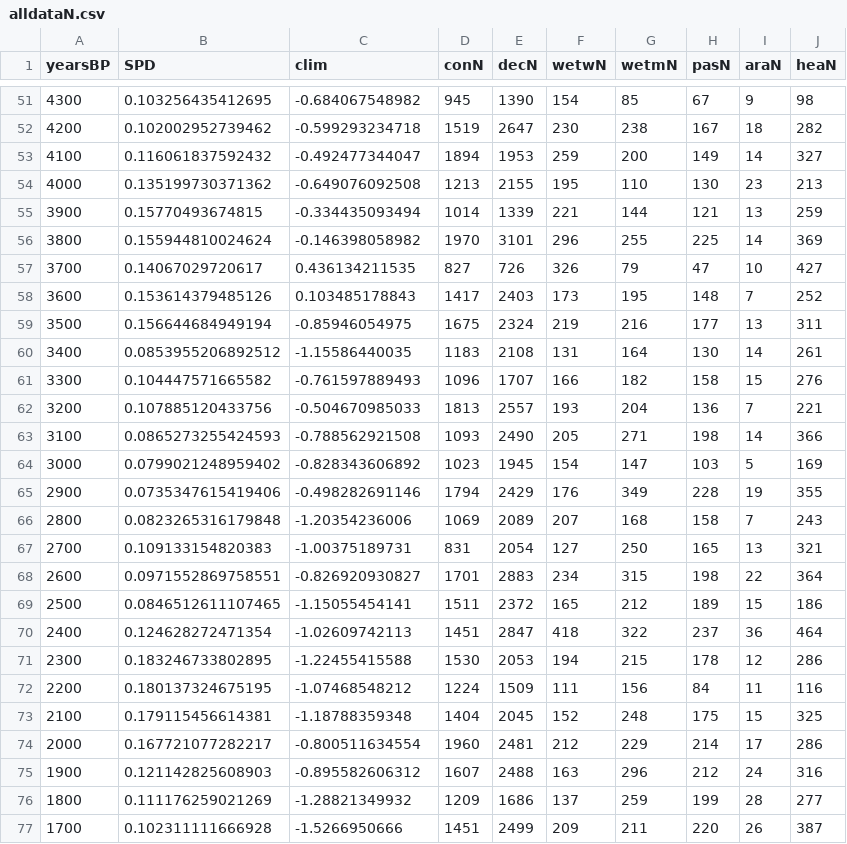
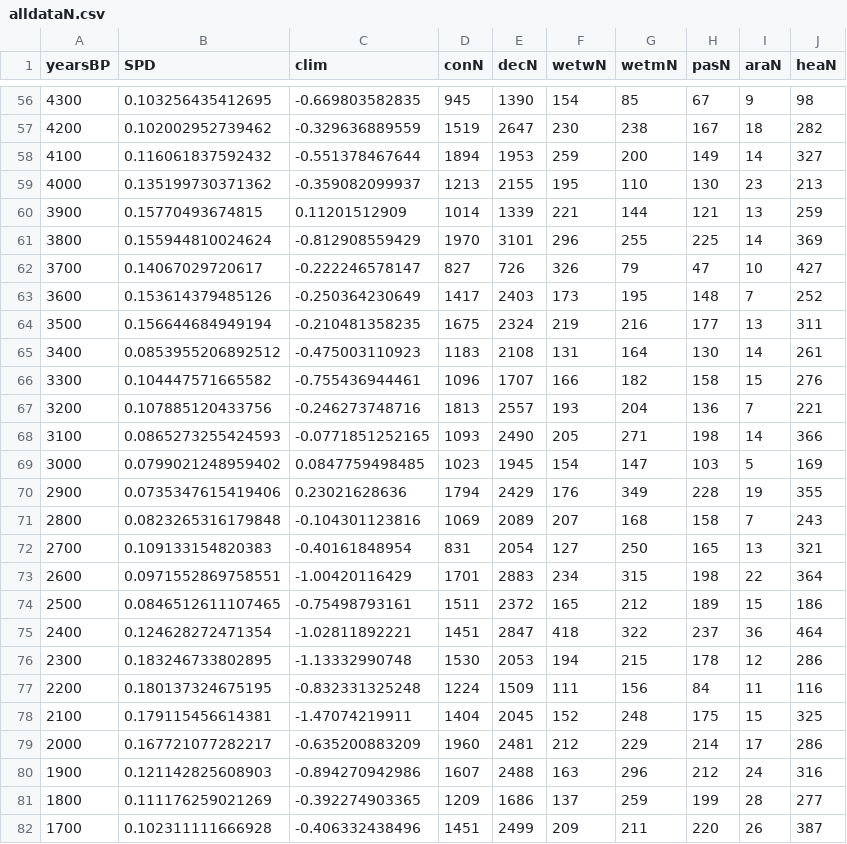
Before and after one commit to rapha-la/fennoscandian_pollen, a CSV file: alldataN.csv, drawn as a sheet; only a part is shown, gaps mark what is left out; the diff covers the shown part only.

```diff
--- a/alldataN.csv
+++ b/alldataN.csv
@@ -51,27 +56,27 @@
-4300,0.103256435412695,-0.684067548982,945,1390,154,85,67,9,98
-4200,0.102002952739462,-0.599293234718,1519,2647,230,238,167,18,282
-4100,0.116061837592432,-0.492477344047,1894,1953,259,200,149,14,327
-4000,0.135199730371362,-0.649076092508,1213,2155,195,110,130,23,213
-3900,0.15770493674815,-0.334435093494,1014,1339,221,144,121,13,259
-3800,0.155944810024624,-0.146398058982,1970,3101,296,255,225,14,369
-3700,0.14067029720617,0.436134211535,827,726,326,79,47,10,427
-3600,0.153614379485126,0.103485178843,1417,2403,173,195,148,7,252
-3500,0.156644684949194,-0.85946054975,1675,2324,219,216,177,13,311
-3400,0.0853955206892512,-1.15586440035,1183,2108,131,164,130,14,261
-3300,0.104447571665582,-0.761597889493,1096,1707,166,182,158,15,276
-3200,0.107885120433756,-0.504670985033,1813,2557,193,204,136,7,221
-3100,0.0865273255424593,-0.788562921508,1093,2490,205,271,198,14,366
-3000,0.0799021248959402,-0.828343606892,1023,1945,154,147,103,5,169
-2900,0.0735347615419406,-0.498282691146,1794,2429,176,349,228,19,355
-2800,0.0823265316179848,-1.20354236006,1069,2089,207,168,158,7,243
-2700,0.109133154820383,-1.00375189731,831,2054,127,250,165,13,321
-2600,0.0971552869758551,-0.826920930827,1701,2883,234,315,198,22,364
-2500,0.0846512611107465,-1.15055454141,1511,2372,165,212,189,15,186
-2400,0.124628272471354,-1.02609742113,1451,2847,418,322,237,36,464
-2300,0.183246733802895,-1.22455415588,1530,2053,194,215,178,12,286
-2200,0.180137324675195,-1.07468548212,1224,1509,111,156,84,11,116
-2100,0.179115456614381,-1.18788359348,1404,2045,152,248,175,15,325
-2000,0.167721077282217,-0.800511634554,1960,2481,212,229,214,17,286
-1900,0.121142825608903,-0.895582606312,1607,2488,163,296,212,24,316
-1800,0.111176259021269,-1.28821349932,1209,1686,137,259,199,28,277
-1700,0.102311111666928,-1.5266950666,1451,2499,209,211,220,26,387
+4300,0.103256435412695,-0.669803582835,945,1390,154,85,67,9,98
+4200,0.102002952739462,-0.329636889559,1519,2647,230,238,167,18,282
+4100,0.116061837592432,-0.551378467644,1894,1953,259,200,149,14,327
+4000,0.135199730371362,-0.359082099937,1213,2155,195,110,130,23,213
+3900,0.15770493674815,0.11201512909,1014,1339,221,144,121,13,259
+3800,0.155944810024624,-0.812908559429,1970,3101,296,255,225,14,369
+3700,0.14067029720617,-0.222246578147,827,726,326,79,47,10,427
+3600,0.153614379485126,-0.250364230649,1417,2403,173,195,148,7,252
+3500,0.156644684949194,-0.210481358235,1675,2324,219,216,177,13,311
+3400,0.0853955206892512,-0.475003110923,1183,2108,131,164,130,14,261
+3300,0.104447571665582,-0.755436944461,1096,1707,166,182,158,15,276
+3200,0.107885120433756,-0.246273748716,1813,2557,193,204,136,7,221
+3100,0.0865273255424593,-0.0771851252165,1093,2490,205,271,198,14,366
+3000,0.0799021248959402,0.0847759498485,1023,1945,154,147,103,5,169
+2900,0.0735347615419406,0.23021628636,1794,2429,176,349,228,19,355
+2800,0.0823265316179848,-0.104301123816,1069,2089,207,168,158,7,243
+2700,0.109133154820383,-0.40161848954,831,2054,127,250,165,13,321
+2600,0.0971552869758551,-1.00420116429,1701,2883,234,315,198,22,364
+2500,0.0846512611107465,-0.75498793161,1511,2372,165,212,189,15,186
+2400,0.124628272471354,-1.02811892221,1451,2847,418,322,237,36,464
+2300,0.183246733802895,-1.13332990748,1530,2053,194,215,178,12,286
+2200,0.180137324675195,-0.832331325248,1224,1509,111,156,84,11,116
+2100,0.179115456614381,-1.47074219911,1404,2045,152,248,175,15,325
+2000,0.167721077282217,-0.635200883209,1960,2481,212,229,214,17,286
+1900,0.121142825608903,-0.894270942986,1607,2488,163,296,212,24,316
+1800,0.111176259021269,-0.392274903365,1209,1686,137,259,199,28,277
+1700,0.102311111666928,-0.406332438496,1451,2499,209,211,220,26,387
```
Also changed, not shown: 5 added rows and 51 edited cells elsewhere in this file, 7 other files.
